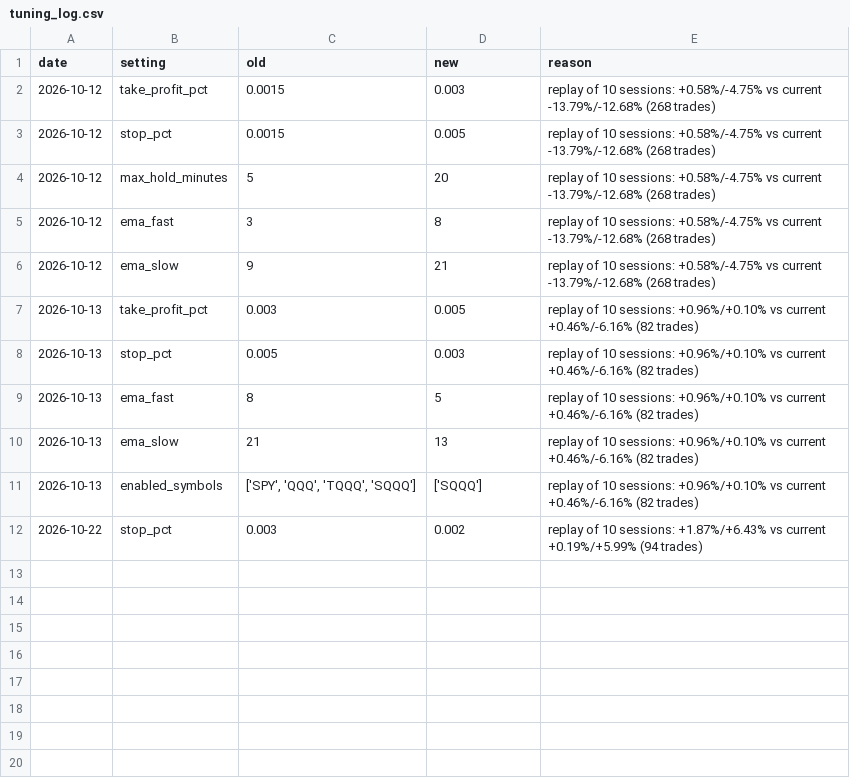
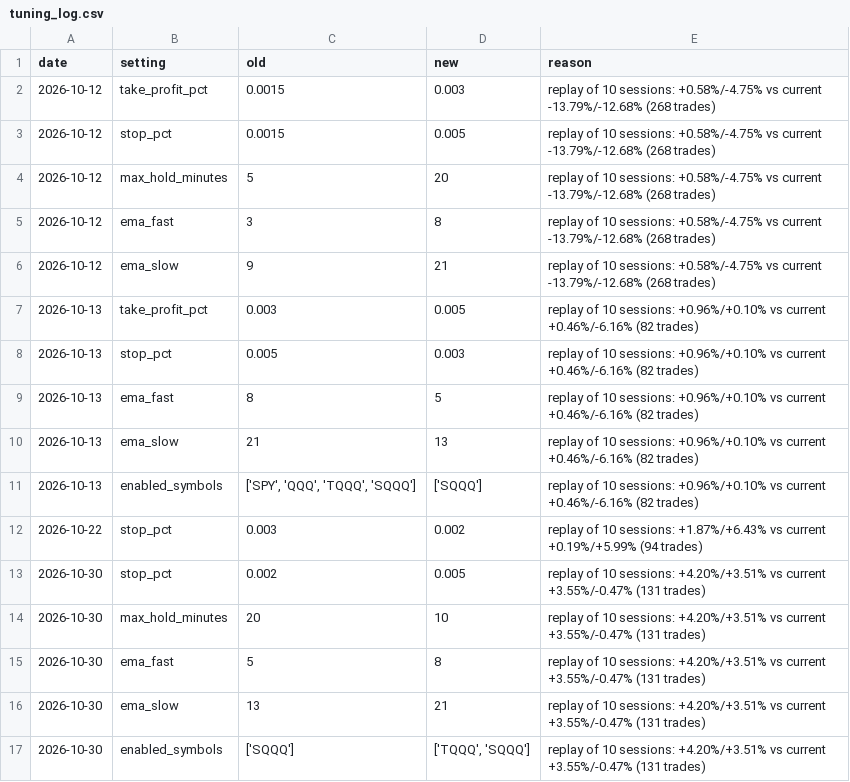
Before and after one commit to samjayf26-prog/investor-bot, a CSV file: research/tuning_log.csv, drawn as a sheet.

```diff
--- a/research/tuning_log.csv
+++ b/research/tuning_log.csv
@@ -12 +12,6 @@ date,setting,old,new,reason
 2026-10-22,stop_pct,0.003,0.002,replay of 10 sessions: +1.87%/+6.43% vs current +0.19%/+5.99% (94 trades)
+2026-10-30,stop_pct,0.002,0.005,replay of 10 sessions: +4.20%/+3.51% vs current +3.55%/-0.47% (131 trades)
+2026-10-30,max_hold_minutes,20,10,replay of 10 sessions: +4.20%/+3.51% vs current +3.55%/-0.47% (131 trades)
+2026-10-30,ema_fast,5,8,replay of 10 sessions: +4.20%/+3.51% vs current +3.55%/-0.47% (131 trades)
+2026-10-30,ema_slow,13,21,replay of 10 sessions: +4.20%/+3.51% vs current +3.55%/-0.47% (131 trades)
+2026-10-30,enabled_symbols,['SQQQ'],"['TQQQ', 'SQQQ']",replay of 10 sessions: +4.20%/+3.51% vs current +3.55%/-0.47% (131 trades)
```
Also changed, not shown: research/benchmark.csv, research/direction_log.csv, 2 other files.
